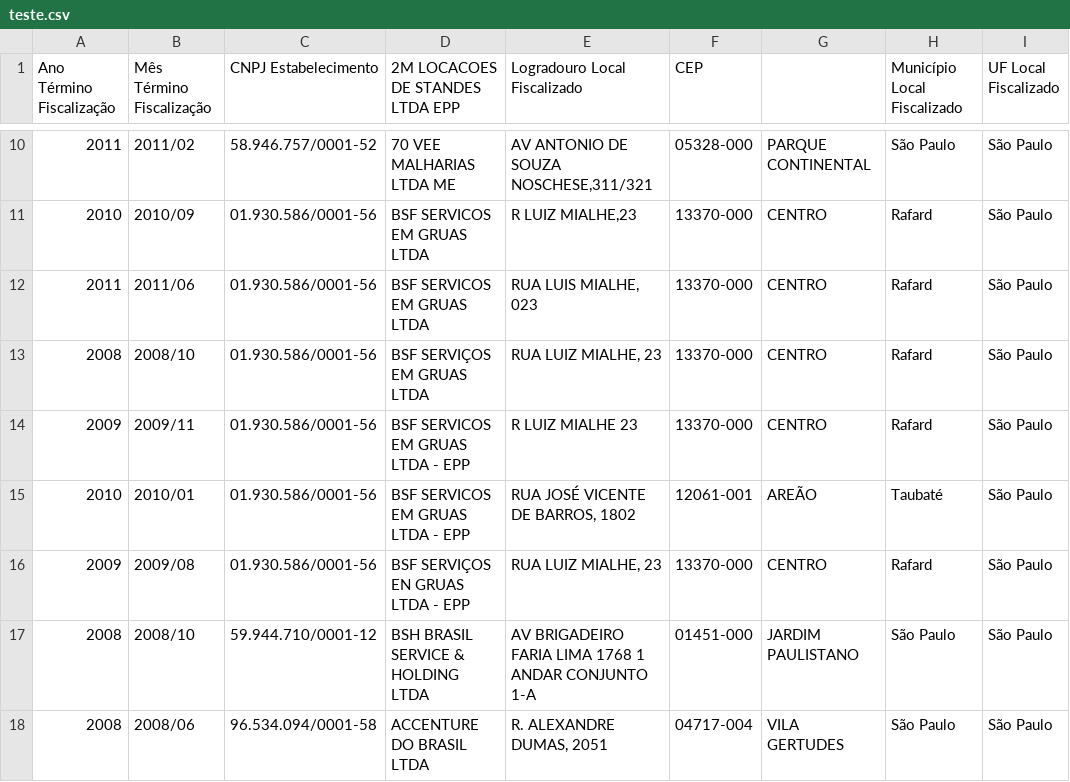
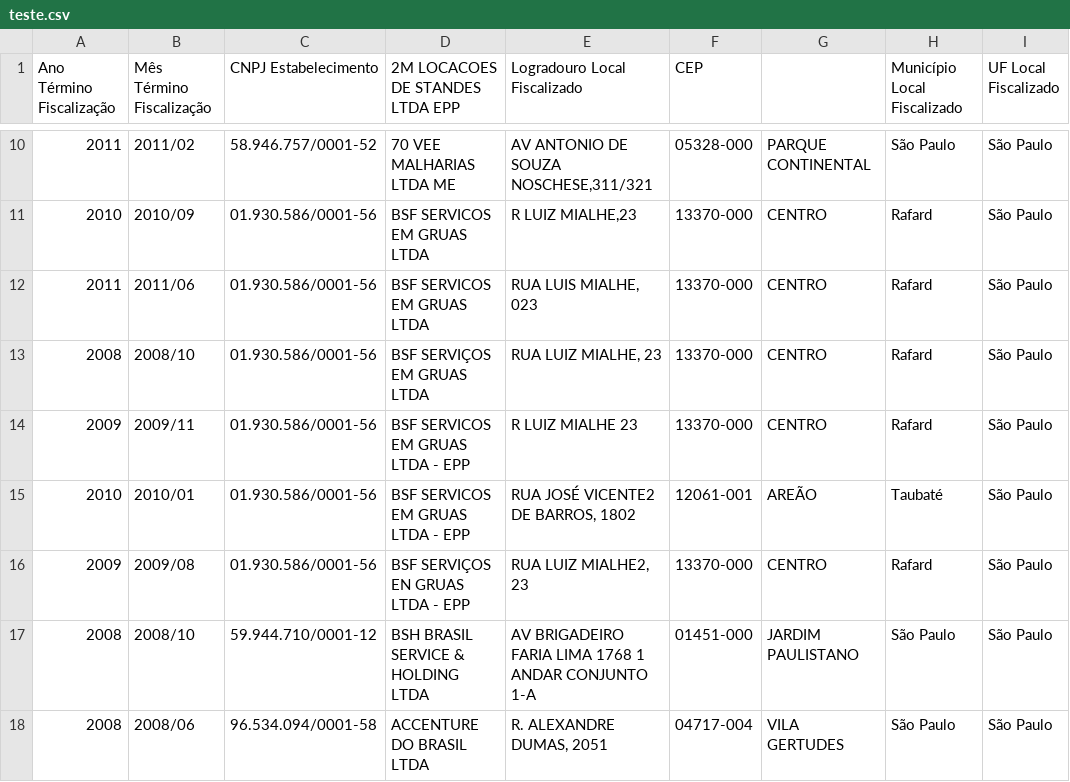
Before and after one commit to jrdutra/Arquitetura-e-Modelagem-de-Software, a CSV file: projeto-empresas/teste.csv, drawn as a sheet; only a part is shown, gaps mark what is left out.

Commit message:
Projeto Funcionando =D

```diff
--- a/projeto-empresas/teste.csv
+++ b/projeto-empresas/teste.csv
@@ -14,4 +14,4 @@ Ano Término Fiscalização;Mês Término Fiscalização;CNPJ Estabelecimento;2M
 2009;2009/11;01.930.586/0001-56;BSF SERVICOS EM GRUAS LTDA - EPP;R LUIZ MIALHE 23;13370-000;CENTRO;Rafard;São Paulo
-2010;2010/01;01.930.586/0001-56;BSF SERVICOS EM GRUAS LTDA - EPP;RUA JOSÉ VICENTE DE BARROS, 1802;12061-001;AREÃO;Taubaté;São Paulo
-2009;2009/08;01.930.586/0001-56;BSF SERVIÇOS EN GRUAS LTDA - EPP;RUA LUIZ MIALHE, 23;13370-000;CENTRO;Rafard;São Paulo
+2010;2010/01;01.930.586/0001-56;BSF SERVICOS EM GRUAS LTDA - EPP;RUA JOSÉ VICENTE2 DE BARROS, 1802;12061-001;AREÃO;Taubaté;São Paulo
+2009;2009/08;01.930.586/0001-56;BSF SERVIÇOS EN GRUAS LTDA - EPP;RUA LUIZ MIALHE2, 23;13370-000;CENTRO;Rafard;São Paulo
 2008;2008/10;59.944.710/0001-12;BSH BRASIL SERVICE & HOLDING LTDA;AV BRIGADEIRO FARIA LIMA 1768 1 ANDAR CONJUNTO 1-A;01451-000;JARDIM PAULISTANO;São Paulo;São Paulo
```
Also changed, not shown: 4 other files.
